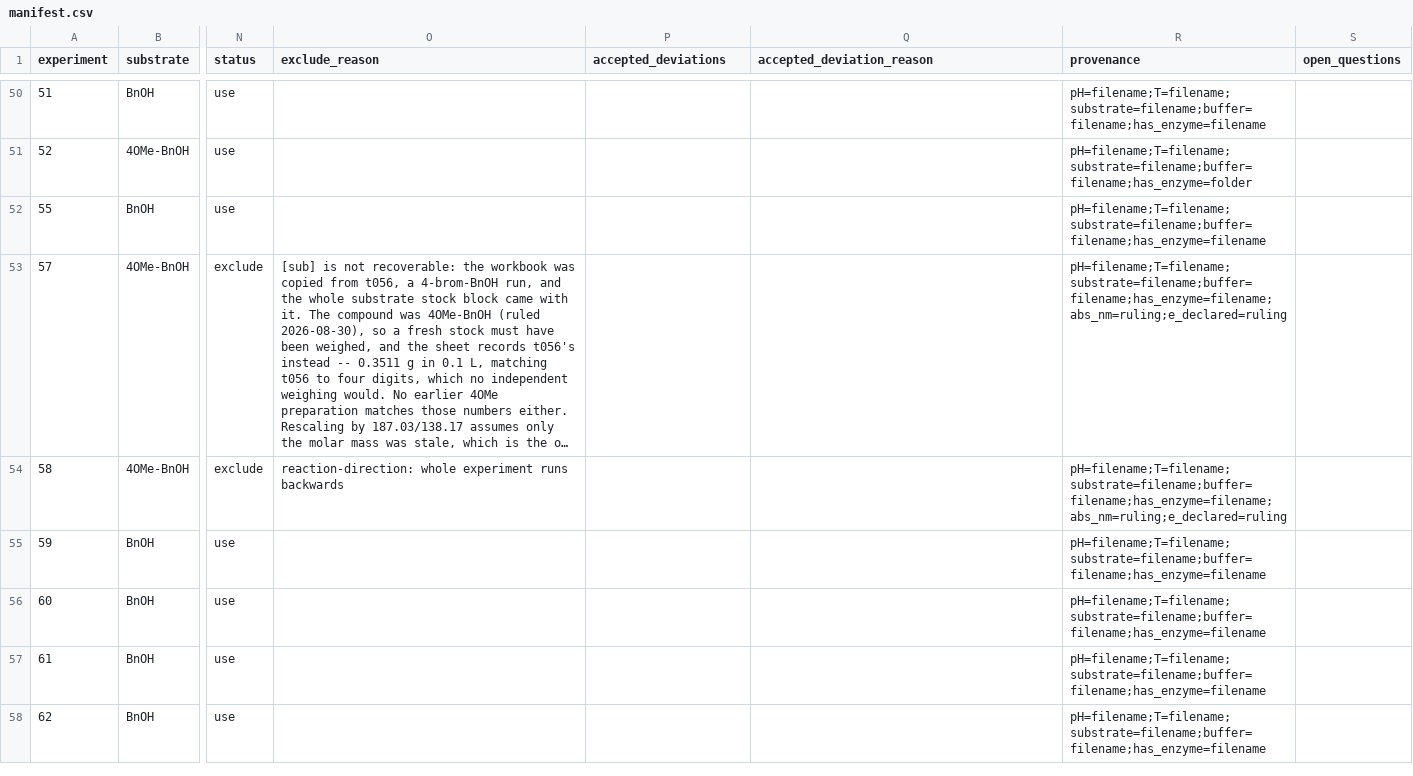
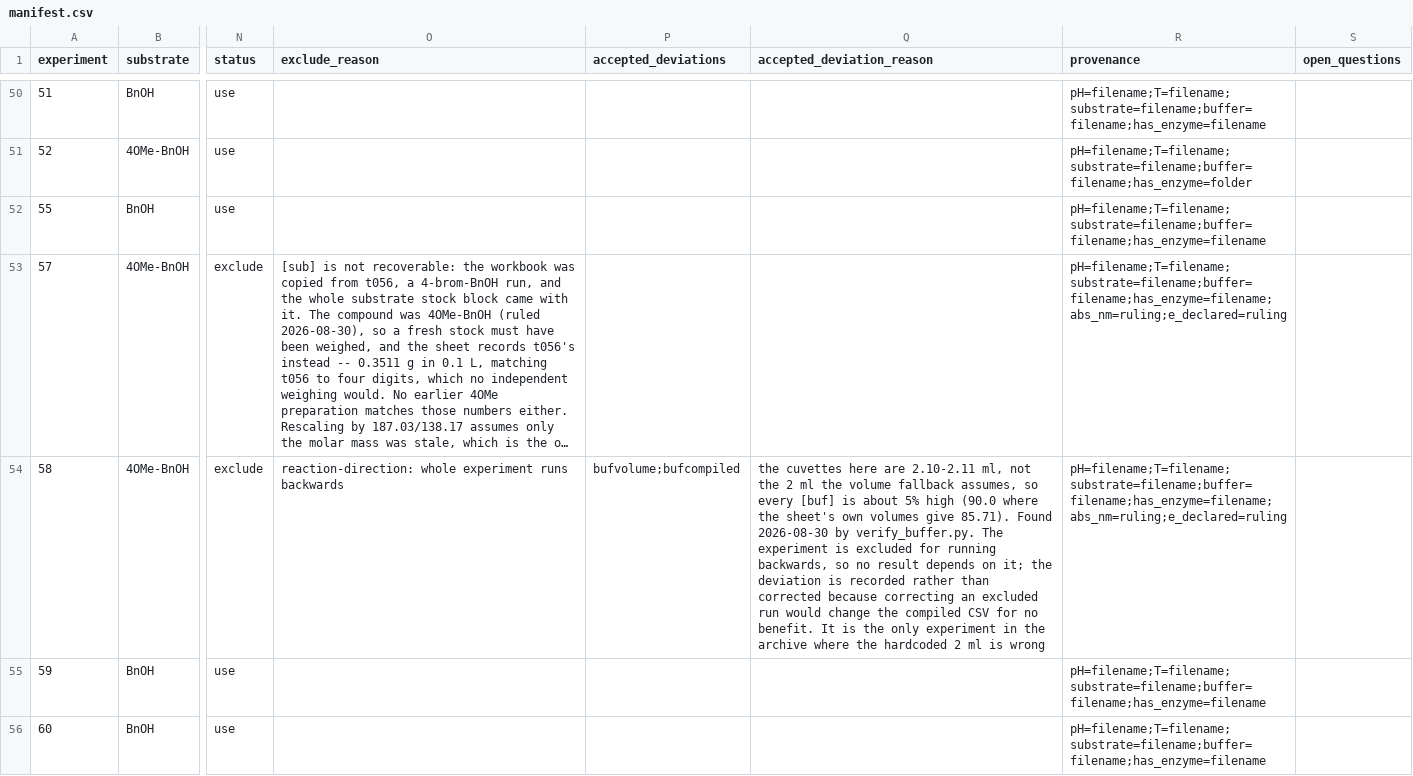
Before and after one commit to madsr2d2/masterThesis, a CSV file: data/manifest.csv, drawn as a sheet; only a part is shown, gaps mark what is left out; the shorter side is filled out with more unchanged rows; long unchanged cells end in …; the diff names each change by its address in the sheet, - before the commit and + after, or states it on an @@ line.

```diff
--- a/data/manifest.csv
+++ b/data/manifest.csv
-P54 (accepted_deviations): (empty)
+P54 (accepted_deviations): bufvolume;bufcompiled
-Q54 (accepted_deviation_reason): (empty)
+Q54 (accepted_deviation_reason): the cuvettes here are 2.10-2.11 ml, not the 2 ml the volume fallback assumes, so every [buf] is about 5% high (90.0 where the sheet's own volumes give 85.71). Found 2026-08-30 by verify_buffer.py. The experiment is excluded for running backwards, so no result depends on it; the deviation is recorded rather than corrected because correcting an excluded run would change the compiled CSV for no benefit. It is the only experiment in the archive where the hardcoded 2 ml is wrong
```
Also changed, not shown: 6 other files.
